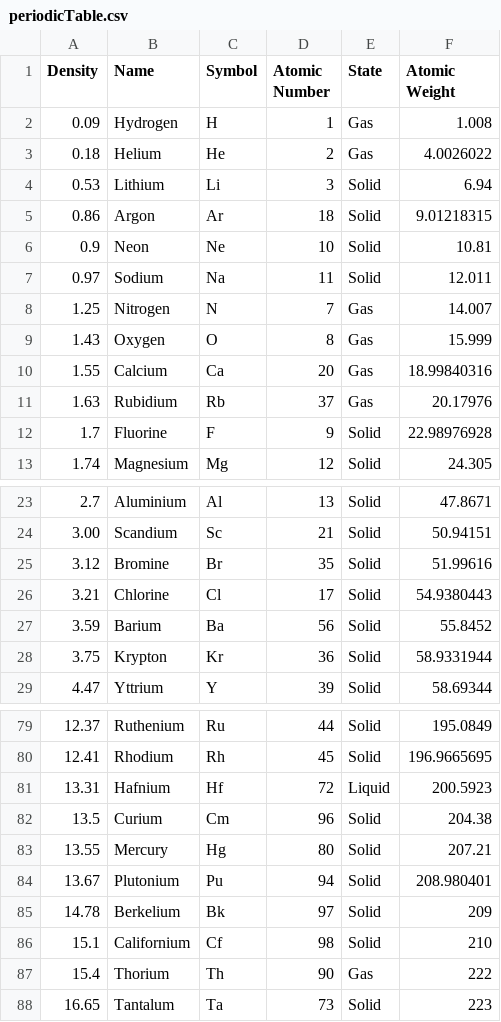
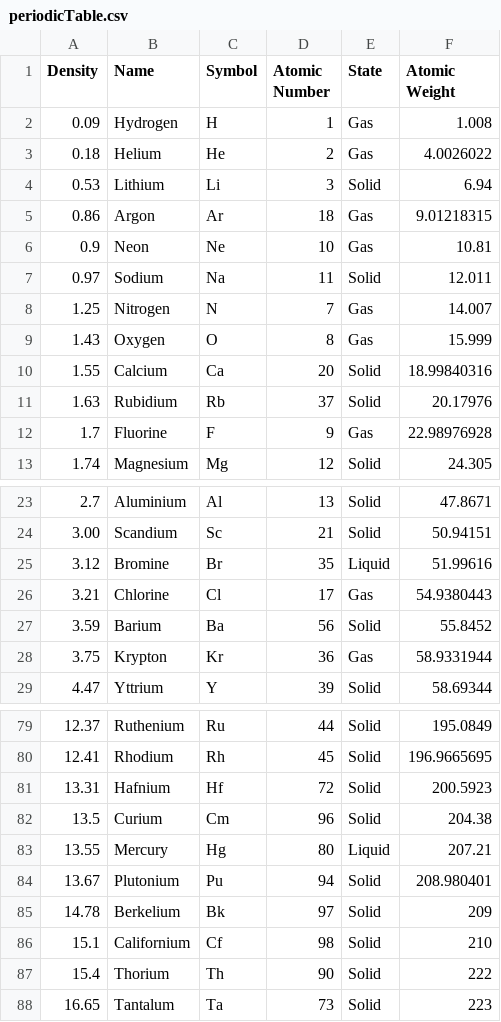
Before and after one commit to Kirilgheya/PinnacleOfHumankind, a CSV file: Code/Game_V4/Risorse Extra/periodicTable.csv, drawn as a sheet; only a part is shown, gaps mark what is left out; the diff covers the shown part only.

```diff
--- a/Code/Game_V4/Risorse Extra/periodicTable.csv
+++ b/Code/Game_V4/Risorse Extra/periodicTable.csv
@@ -4,4 +4,4 @@ Density;Name;Symbol;Atomic Number;State;Atomic Weight
 0.53;Lithium;Li;3;Solid;6.94
-0.86;Argon;Ar;18;Solid;9.01218315
-0.9;Neon;Ne;10;Solid;10.81
+0.86;Argon;Ar;18;Gas;9.01218315
+0.9;Neon;Ne;10;Gas;10.81
 0.97;Sodium;Na;11;Solid;12.011
@@ -9,5 +9,5 @@ Density;Name;Symbol;Atomic Number;State;Atomic Weight
 1.43;Oxygen;O;8;Gas;15.999
-1.55;Calcium;Ca;20;Gas;18.99840316
-1.63;Rubidium;Rb;37;Gas;20.17976
-1.7;Fluorine;F;9;Solid;22.98976928
+1.55;Calcium;Ca;20;Solid;18.99840316
+1.63;Rubidium;Rb;37;Solid;20.17976
+1.7;Fluorine;F;9;Gas;22.98976928
 1.74;Magnesium;Mg;12;Solid;24.305
@@ -24,6 +24,6 @@ Density;Name;Symbol;Atomic Number;State;Atomic Weight
 3.00;Scandium;Sc;21;Solid;50.94151
-3.12;Bromine;Br;35;Solid;51.99616
-3.21;Chlorine;Cl;17;Solid;54.9380443
+3.12;Bromine;Br;35;Liquid;51.99616
+3.21;Chlorine;Cl;17;Gas;54.9380443
 3.59;Barium;Ba;56;Solid;55.8452
-3.75;Krypton;Kr;36;Solid;58.9331944
+3.75;Krypton;Kr;36;Gas;58.9331944
 4.47;Yttrium;Y;39;Solid;58.69344
@@ -80,5 +80,5 @@ Density;Name;Symbol;Atomic Number;State;Atomic Weight
 12.41;Rhodium;Rh;45;Solid;196.9665695
-13.31;Hafnium;Hf;72;Liquid;200.5923
+13.31;Hafnium;Hf;72;Solid;200.5923
 13.5;Curium;Cm;96;Solid;204.38
-13.55;Mercury;Hg;80;Solid;207.21
+13.55;Mercury;Hg;80;Liquid;207.21
 13.67;Plutonium;Pu;94;Solid;208.980401
@@ -86,3 +86,3 @@ Density;Name;Symbol;Atomic Number;State;Atomic Weight
 15.1;Californium;Cf;98;Solid;210
-15.4;Thorium;Th;90;Gas;222
+15.4;Thorium;Th;90;Solid;222
 16.65;Tantalum;Ta;73;Solid;223
```
Also changed, not shown: 5 edited cells elsewhere in this file, 6 other files.
